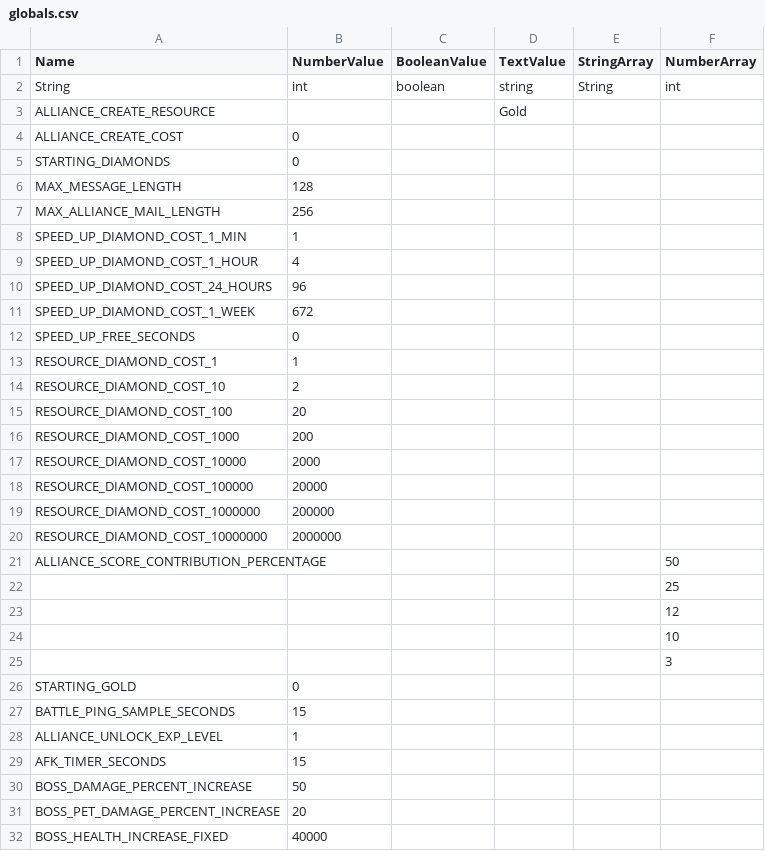
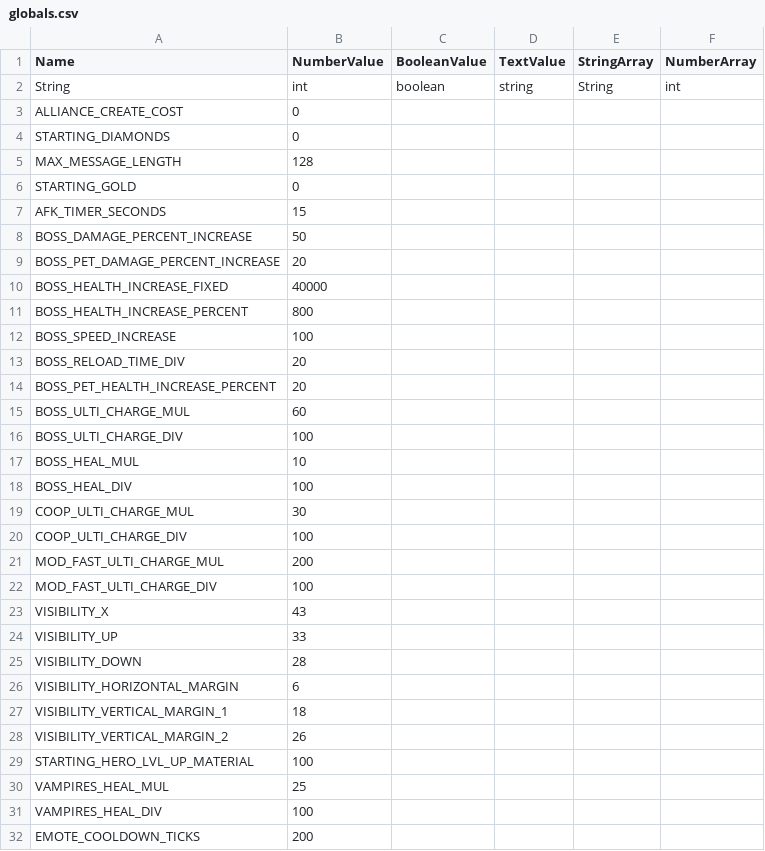
Before and after one commit to DzikStar/Supercell, a CSV file: Games/Brawl Stars/Files/assets/csv_logic/globals.csv, drawn as a sheet; only a part is shown; the shorter side is filled out with more unchanged rows; the diff covers the shown part only; the diff names each change by its address in the sheet, - before the commit and + after, or states it on an @@ line.

Commit message:
v42

```diff
--- a/Games/Brawl Stars/Files/assets/csv_logic/globals.csv
+++ b/Games/Brawl Stars/Files/assets/csv_logic/globals.csv
-row 3: ALLIANCE_CREATE_RESOURCE |  |  | Gold
-row 7: MAX_ALLIANCE_MAIL_LENGTH | 256
-row 8: SPEED_UP_DIAMOND_COST_1_MIN | 1
-row 9: SPEED_UP_DIAMOND_COST_1_HOUR | 4
-row 10: SPEED_UP_DIAMOND_COST_24_HOURS | 96
-row 11: SPEED_UP_DIAMOND_COST_1_WEEK | 672
-row 12: SPEED_UP_FREE_SECONDS | 0
-row 13: RESOURCE_DIAMOND_COST_1 | 1
-row 14: RESOURCE_DIAMOND_COST_10 | 2
-row 15: RESOURCE_DIAMOND_COST_100 | 20
-row 16: RESOURCE_DIAMOND_COST_1000 | 200
-row 17: RESOURCE_DIAMOND_COST_10000 | 2000
-row 18: RESOURCE_DIAMOND_COST_100000 | 20000
-row 19: RESOURCE_DIAMOND_COST_1000000 | 200000
-row 20: RESOURCE_DIAMOND_COST_10000000 | 2000000
-row 21: ALLIANCE_SCORE_CONTRIBUTION_PERCENTAGE |  |  |  |  | 50
-row 22:  |  |  |  |  | 25
-row 23:  |  |  |  |  | 12
-row 24:  |  |  |  |  | 10
-row 25:  |  |  |  |  | 3
-row 27: BATTLE_PING_SAMPLE_SECONDS | 15
-row 28: ALLIANCE_UNLOCK_EXP_LEVEL | 1
```
Also changed, not shown: 4 removed rows elsewhere in this file.
